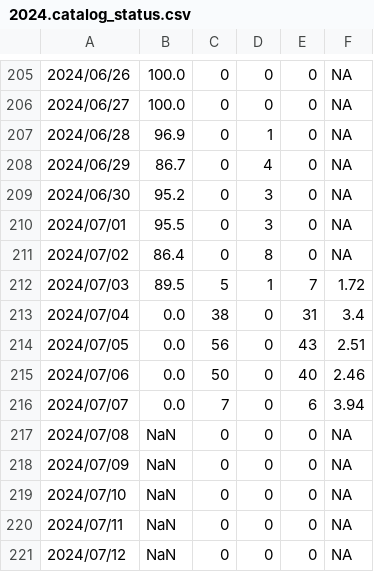
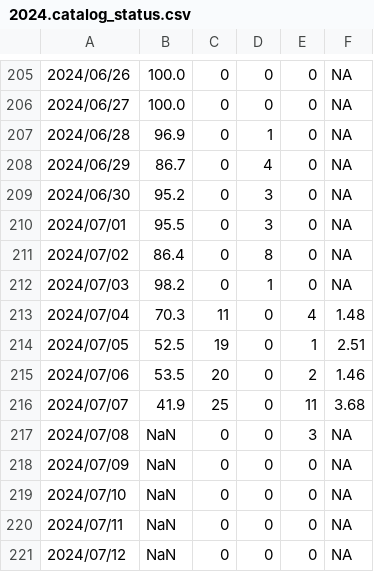
Before and after one commit to SCEDC/SCEDC-catalog-status, a CSV file: catalog_status/2024.catalog_status.csv, drawn as a sheet; only a part is shown, gaps mark what is left out.

Commit message:
SCEDC catalog status updates: 2024-07-07

```diff
--- a/catalog_status/2024.catalog_status.csv
+++ b/catalog_status/2024.catalog_status.csv
@@ -211,8 +211,8 @@
 2024/07/02,86.4,0,8,0,NA
-2024/07/03,89.5,5,1,7,1.72
-2024/07/04,0.0,38,0,31,3.4
-2024/07/05,0.0,56,0,43,2.51
-2024/07/06,0.0,50,0,40,2.46
-2024/07/07,0.0,7,0,6,3.94
-2024/07/08,NaN,0,0,0,NA
+2024/07/03,98.2,0,1,0,NA
+2024/07/04,70.3,11,0,4,1.48
+2024/07/05,52.5,19,0,1,2.51
+2024/07/06,53.5,20,0,2,1.46
+2024/07/07,41.9,25,0,11,3.68
+2024/07/08,NaN,0,0,3,NA
 2024/07/09,NaN,0,0,0,NA
```
